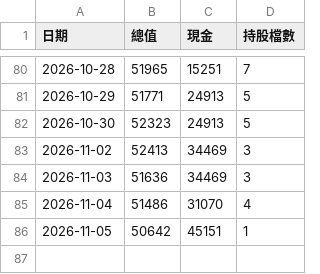
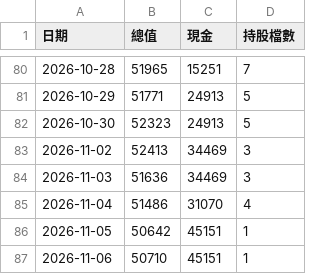
Before and after one commit to 20070117cheng/stock-box-system, a CSV file: outputs/paper/equity.csv, drawn as a sheet; only a part is shown, gaps mark what is left out.

```diff
--- a/outputs/paper/equity.csv
+++ b/outputs/paper/equity.csv
@@ -86 +86,2 @@
 2026-11-05,50642,45151,1
+2026-11-06,50710,45151,1
```
Also changed, not shown: 12 other files.
